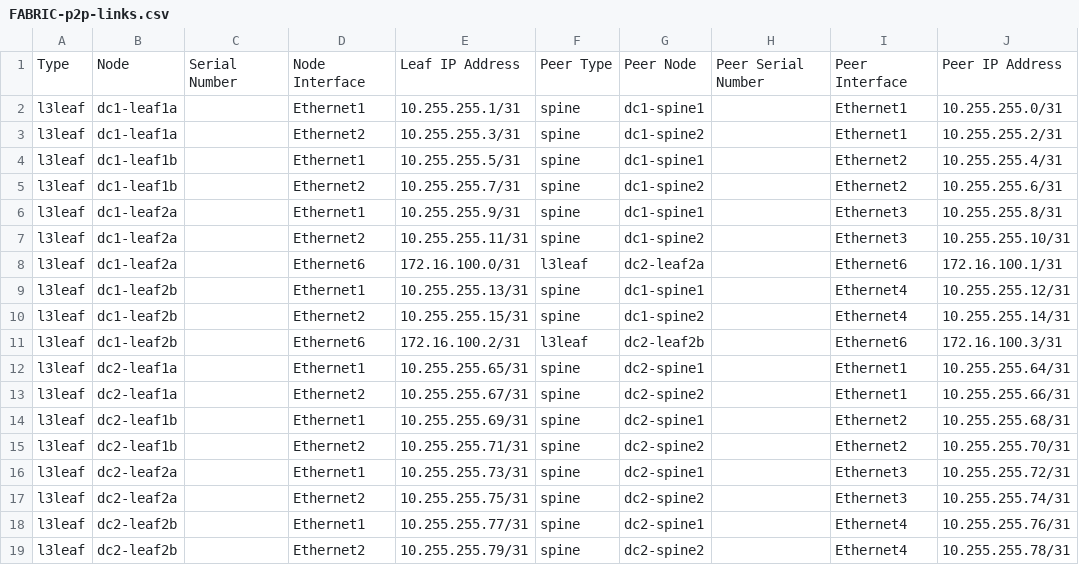
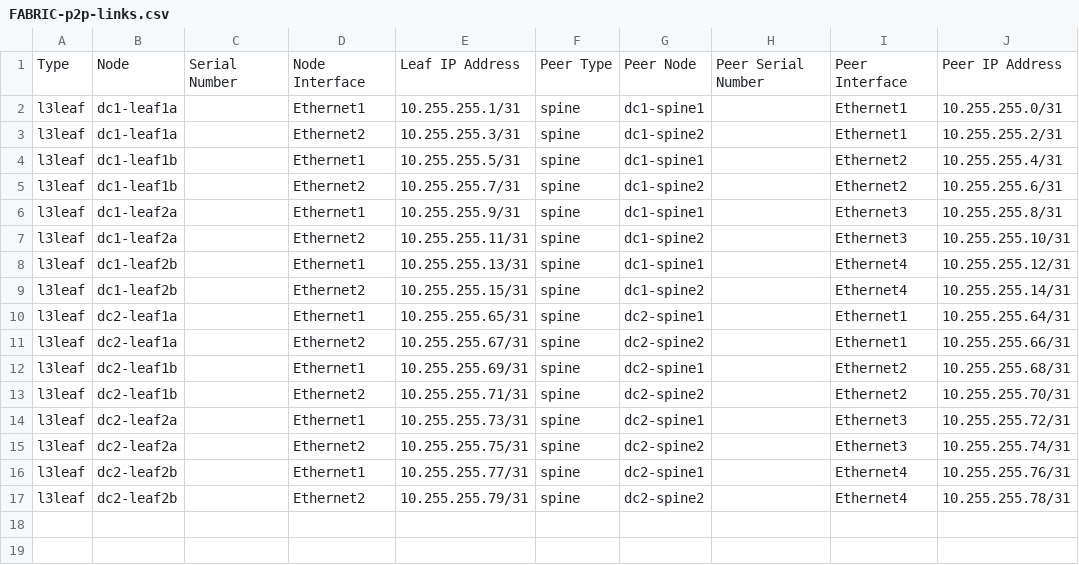
Before and after one commit to piotr-kedra/AVD_DualDC_v2, a CSV file: documentation/fabric/FABRIC-p2p-links.csv, drawn as a sheet; the diff names each change by its address in the sheet, - before the commit and + after, or states it on an @@ line.

```diff
--- a/documentation/fabric/FABRIC-p2p-links.csv
+++ b/documentation/fabric/FABRIC-p2p-links.csv
-row 8: l3leaf | dc1-leaf2a |  | Ethernet6 | 172.16.100.0/31 | l3leaf | dc2-leaf2a |  | Ethernet6 | 172.16.100.1/31
-row 11: l3leaf | dc1-leaf2b |  | Ethernet6 | 172.16.100.2/31 | l3leaf | dc2-leaf2b |  | Ethernet6 | 172.16.100.3/31
```
Also changed, not shown: documentation/fabric/FABRIC-topology.csv, 50 other files.
